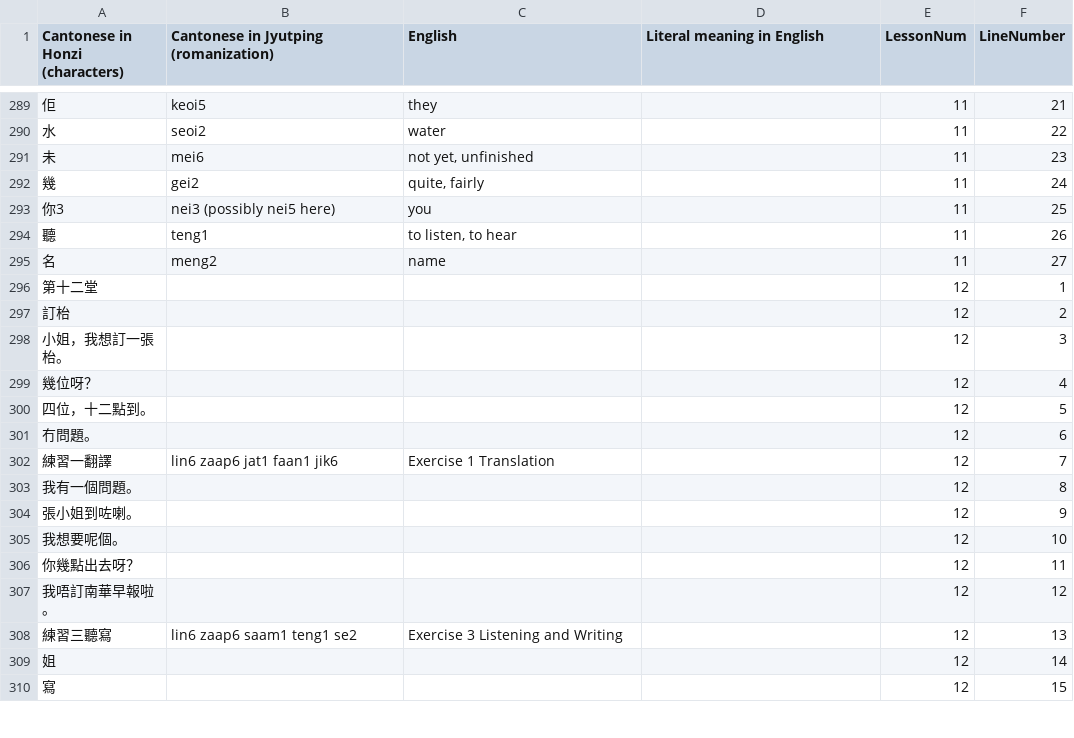
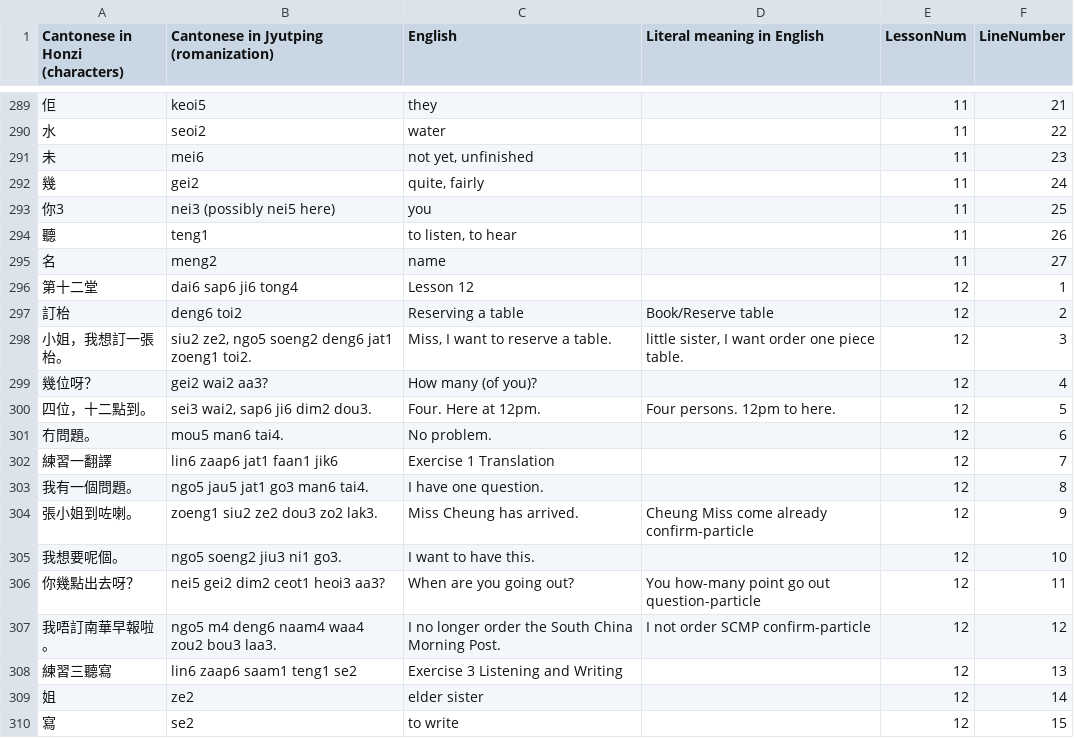
Before and after one commit to cotse900/linguistics, a CSV file: assimil_cantonese_cotse.csv, drawn as a sheet; only a part is shown, gaps mark what is left out; the diff covers the shown part only; the diff names each change by its address in the sheet, - before the commit and + after, or states it on an @@ line.

Commit message:
Add files via upload

```diff
--- a/assimil_cantonese_cotse.csv
+++ b/assimil_cantonese_cotse.csv
-B296: (empty)
+B296: dai6 sap6 ji6 tong4
-C296 (English): (empty)
+C296 (English): Lesson 12
-B297: (empty)
+B297: deng6 toi2
-C297 (English): (empty)
+C297 (English): Reserving a table
-D297 (Literal meaning in English): (empty)
+D297 (Literal meaning in English): Book/Reserve table
-B298: (empty)
+B298: siu2 ze2, ngo5 soeng2 deng6 jat1 zoeng1 toi2.
-C298 (English): (empty)
+C298 (English): Miss, I want to reserve a table.
-D298 (Literal meaning in English): (empty)
+D298 (Literal meaning in English): little sister, I want order one piece table.
-B299: (empty)
+B299: gei2 wai2 aa3?
-C299 (English): (empty)
+C299 (English): How many (of you)?
-B300: (empty)
+B300: sei3 wai2, sap6 ji6 dim2 dou3.
-C300 (English): (empty)
+C300 (English): Four. Here at 12pm.
-D300 (Literal meaning in English): (empty)
+D300 (Literal meaning in English): Four persons. 12pm to here.
-B301: (empty)
+B301: mou5 man6 tai4.
-C301 (English): (empty)
+C301 (English): No problem.
-B303: (empty)
+B303: ngo5 jau5 jat1 go3 man6 tai4.
-C303 (English): (empty)
+C303 (English): I have one question.
-B304: (empty)
+B304: zoeng1 siu2 ze2 dou3 zo2 lak3.
-C304 (English): (empty)
+C304 (English): Miss Cheung has arrived.
-D304 (Literal meaning in English): (empty)
+D304 (Literal meaning in English): Cheung Miss come already confirm-particle
-B305: (empty)
+B305: ngo5 soeng2 jiu3 ni1 go3.
-C305 (English): (empty)
+C305 (English): I want to have this.
-B306: (empty)
+B306: nei5 gei2 dim2 ceot1 heoi3 aa3?
-C306 (English): (empty)
+C306 (English): When are you going out?
-D306 (Literal meaning in English): (empty)
+D306 (Literal meaning in English): You how-many point go out question-particle
-B307: (empty)
+B307: ngo5 m4 deng6 naam4 waa4 zou2 bou3 laa3.
-C307 (English): (empty)
+C307 (English): I no longer order the South China Morning Post.
-D307 (Literal meaning in English): (empty)
+D307 (Literal meaning in English): I not order SCMP confirm-particle
-B309: (empty)
+B309: ze2
-C309 (English): (empty)
+C309 (English): elder sister
-B310: (empty)
+B310: se2
-C310 (English): (empty)
+C310 (English): to write
```
Also changed, not shown: 99 edited cells elsewhere in this file.
